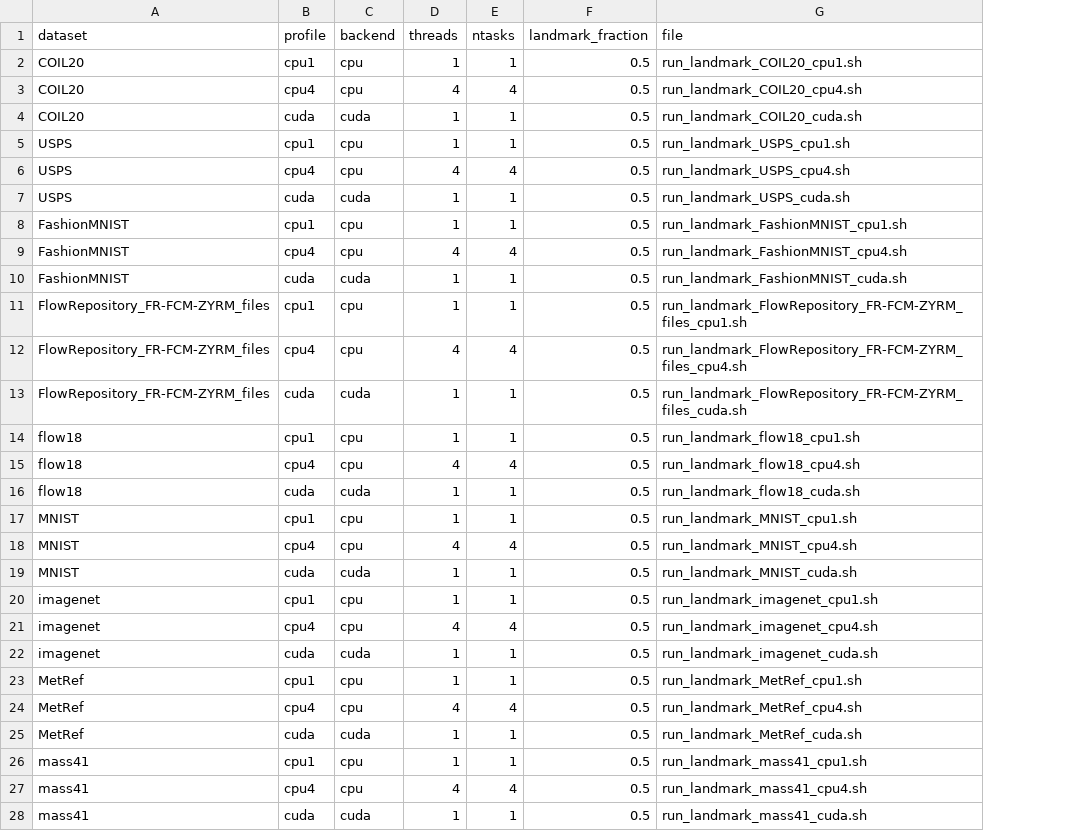
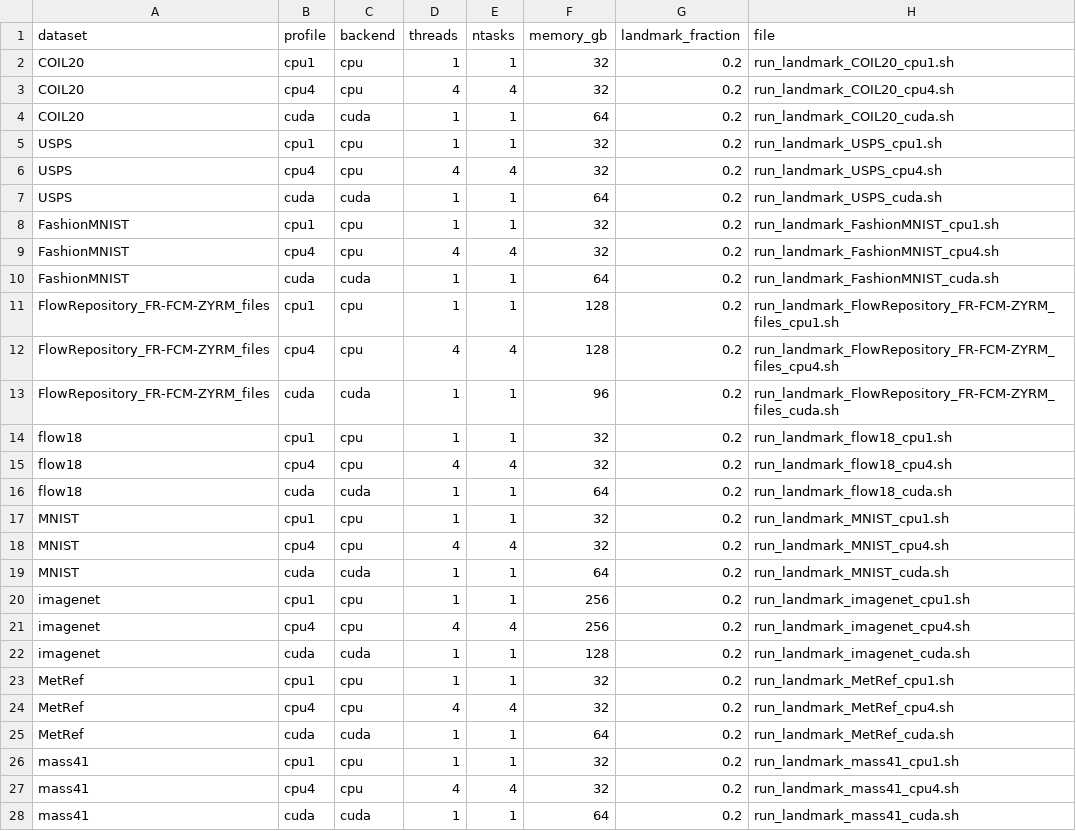
Before and after one commit to BiocStaging/fastEmbedR, a CSV file: tools/hpc_embeddings/landmark_jobs_by_dataset/job_manifest.csv, drawn as a sheet; only a part is shown; addresses are those after the commit; the diff covers the shown part only; the diff names each change by its address in the sheet, - before the commit and + after, or states it on an @@ line.

Commit message:
Use 20 percent landmark validation plots

```diff
--- a/tools/hpc_embeddings/landmark_jobs_by_dataset/job_manifest.csv
+++ b/tools/hpc_embeddings/landmark_jobs_by_dataset/job_manifest.csv
+column F (memory_gb), rows 2-28: 32 | 32 | 64 | 32 | 32 | 64 | 32 | 32 | 64 | 128 | 128 | 96 | 32 | 32 | 64 | 32 | 32 | 64 | 256 | 256 | 128 | 32 | 32 | 64 | 32 | 32 | 64
-G2:G28 (landmark_fraction): 0.5
+G2:G28 (landmark_fraction): 0.2
```
Also changed, not shown: 6 edited cells elsewhere in this file, 36 other files.
